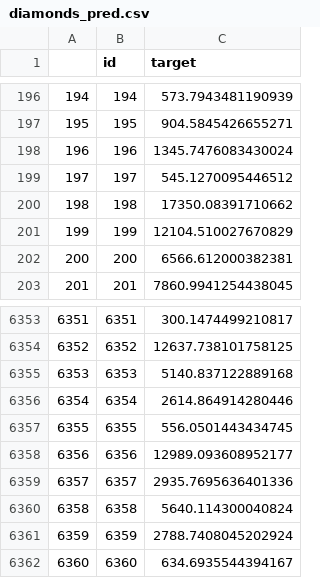
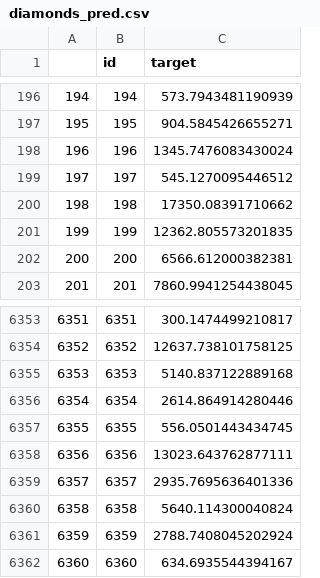
Before and after one commit to unaiherran/mod-machine-learning, a CSV file: data/diamonds_pred.csv, drawn as a sheet; only a part is shown, gaps mark what is left out.

Commit message:
Presentación de Diamond

```diff
--- a/data/diamonds_pred.csv
+++ b/data/diamonds_pred.csv
@@ -200,3 +200,3 @@
 198,198,17350.08391710662
-199,199,12104.510027670829
+199,199,12362.805573201835
 200,200,6566.612000382381
@@ -6357,3 +6357,3 @@
 6355,6355,556.0501443434745
-6356,6356,12989.093608952177
+6356,6356,13023.643762877111
 6357,6357,2935.7695636401336
```
Also changed, not shown: 2 other files.
